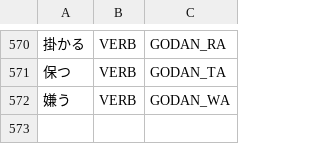
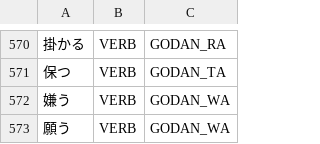
Before and after one commit to aitytech/suzume, a TSV file: data/core/verbs.tsv, drawn as a sheet; only a part is shown, gaps mark what is left out; the diff names each change by its address in the sheet, - before the commit and + after, or states it on an @@ line.

Commit message:
fix(tokenization): repair deverbal compound and subsidiary verb readings
- root cause: the bound-noun heads of a verb-continuative compound were a
  chain of per-codepoint comparisons in addVerbSuffixNounJoinCandidates, so
  a head longer than one character could never match and each new head meant
  another branch; replace them with a kDeverbalHeadNouns table carrying a
  per-entry requires_verified_renyokei flag, match longest head first so a
  two-character head wins over a one-character prefix of it, and add the
  "michi" and "jikan" heads
- root cause: a long kanji run ending in an attested godan stem kept its
  nominal boundary only before a particle, so the same run followed by a
  verbal continuation collapsed into one unknown nominalization;
  generateNominalizedNounCandidates now keeps the boundary before any
  hiragana continuation and lets the trailing hiragana carry the verb, while
  the copula da and a non-hiragana or final position still leave the nominal
  reading intact
- add negau to data/core/verbs.tsv, since that path only fires when the stem
  is dictionary-attested
- root cause: kara was registered only as a case particle marking a nominal
  source, leaving its causal use after a predicate with no conjunctive
  reading to select; register the ParticleConj entry alongside the case one
- root cause: the te-form subsidiary role was hardcoded to the deictic motion
  verb and matched its terminal form only, so any inflected subsidiary stayed
  an independent predicate; drive resolveFinalMorphemeRoles from a lemma
  table (iku in both scripts, iru, oku) so every inflected form takes the
  auxiliary role
- pin each reading with regression cases under tests/data/tokenization,
  including the new verb_godan_misc_03 file

```diff
--- a/data/core/verbs.tsv
+++ b/data/core/verbs.tsv
+row 573: 願う | VERB | GODAN_WA
```
Also changed, not shown: 9 other files.
